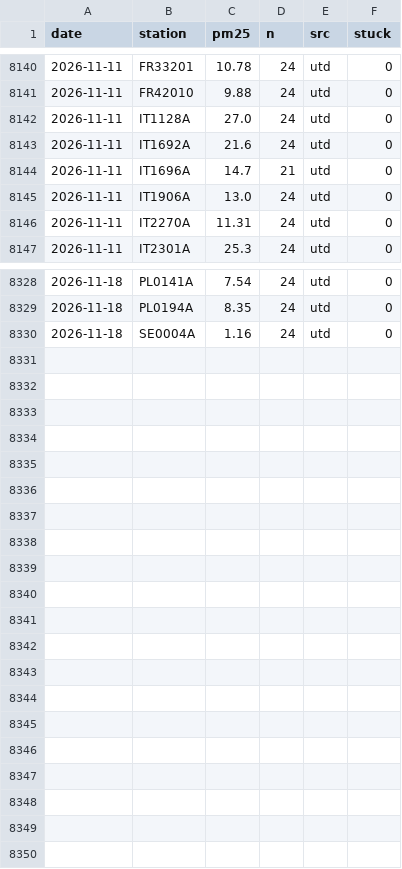
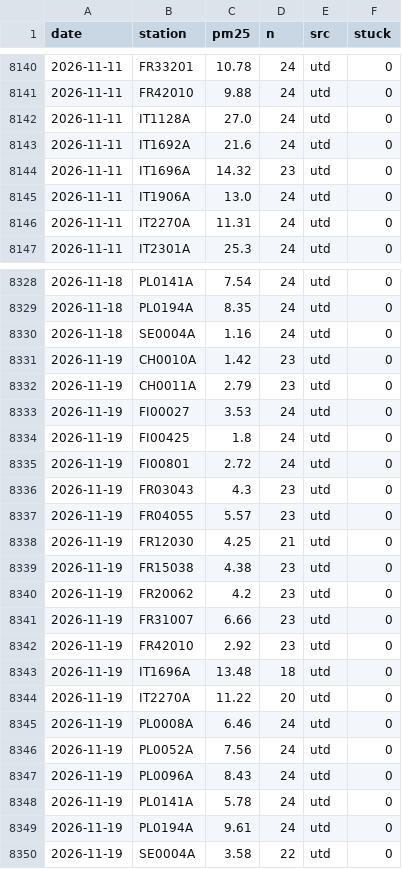
Before and after one commit to geoworldlook/air-check, a CSV file: data/obs/obs_2026.csv, drawn as a sheet; only a part is shown, gaps mark what is left out; the diff covers the shown part only.

```diff
--- a/data/obs/obs_2026.csv
+++ b/data/obs/obs_2026.csv
@@ -8143,3 +8143,3 @@ date,station,pm25,n,src,stuck
 2026-11-11,IT1692A,21.6,24,utd,0
-2026-11-11,IT1696A,14.7,21,utd,0
+2026-11-11,IT1696A,14.32,23,utd,0
 2026-11-11,IT1906A,13.0,24,utd,0
@@ -8330 +8330,21 @@ date,station,pm25,n,src,stuck
 2026-11-18,SE0004A,1.16,24,utd,0
+2026-11-19,CH0010A,1.42,23,utd,0
+2026-11-19,CH0011A,2.79,23,utd,0
+2026-11-19,FI00027,3.53,24,utd,0
+2026-11-19,FI00425,1.8,24,utd,0
+2026-11-19,FI00801,2.72,24,utd,0
+2026-11-19,FR03043,4.3,23,utd,0
+2026-11-19,FR04055,5.57,23,utd,0
+2026-11-19,FR12030,4.25,21,utd,0
+2026-11-19,FR15038,4.38,23,utd,0
+2026-11-19,FR20062,4.2,23,utd,0
+2026-11-19,FR31007,6.66,23,utd,0
+2026-11-19,FR42010,2.92,23,utd,0
+2026-11-19,IT1696A,13.48,18,utd,0
+2026-11-19,IT2270A,11.22,20,utd,0
+2026-11-19,PL0008A,6.46,24,utd,0
+2026-11-19,PL0052A,7.56,24,utd,0
+2026-11-19,PL0096A,8.43,24,utd,0
+2026-11-19,PL0141A,5.78,24,utd,0
+2026-11-19,PL0194A,9.61,24,utd,0
+2026-11-19,SE0004A,3.58,22,utd,0
```
Also changed, not shown: 2 edited cells elsewhere in this file, data/forecast/archive_2026.csv, data/forecast/live_2026.csv, 4 other files.
